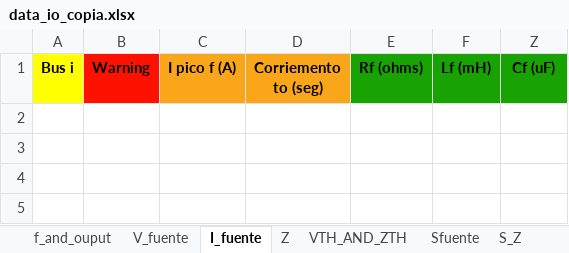
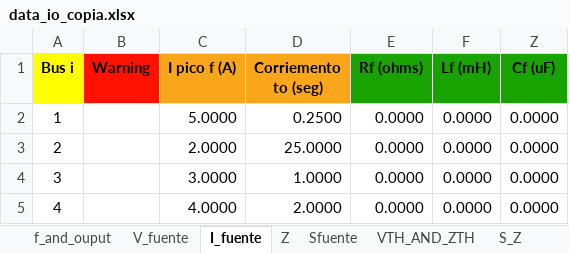
Before and after one commit to Arnorwer/Proyecto-Redes-Abr-Jul, an Excel workbook: data_io_copia.xlsx, sheet I_fuente, drawn as a sheet; values as stored, in another font and other column widths than the file's, no borders; the diff names each change by its address in the sheet, - before the commit and + after, or states it on an @@ line.

```diff
--- a/data_io_copia.xlsx (sheet I_fuente)
+++ b/data_io_copia.xlsx (sheet I_fuente)
@@ sheet tab order changed: f_and_ouput | V_fuente | I_fuente | Z | Sfuente | VTH_AND_ZTH | S_Z @@
+row 2: 1 |  | 5.0000 | 0.2500 | 0.0000 | 0.0000 | 0.0000
+row 3: 2 |  | 2.0000 | 25.0000 | 0.0000 | 0.0000 | 0.0000
+row 4: 3 |  | 3.0000 | 1.0000 | 0.0000 | 0.0000 | 0.0000
+row 5: 4 |  | 4.0000 | 2.0000 | 0.0000 | 0.0000 | 0.0000
```
Also changed, not shown: sheet V_fuente, sheet Z, 3 other files.
